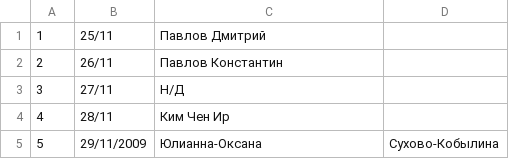
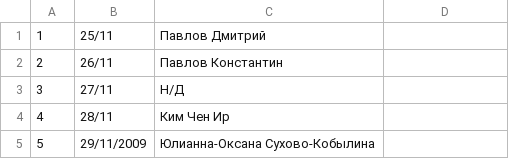
Before and after one commit to KirillovAlexey/BellIntegrator, a TSV file: src/main/resources/source-data.tsv, drawn as a sheet; the diff names each change by its address in the sheet, - before the commit and + after, or states it on an @@ line.

```diff
--- a/src/main/resources/source-data.tsv
+++ b/src/main/resources/source-data.tsv
-C5: Юлианна-Оксана
+C5: Юлианна-Оксана Сухово-Кобылина
-D5: Сухово-Кобылина
+D5: (empty)
```
Also changed, not shown: 5 other files.
